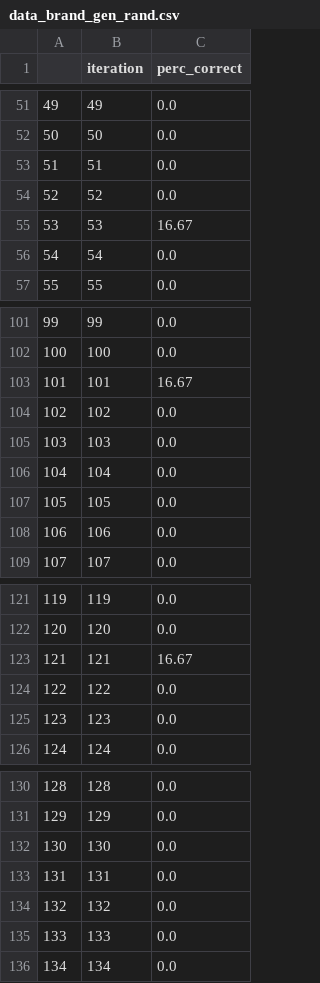
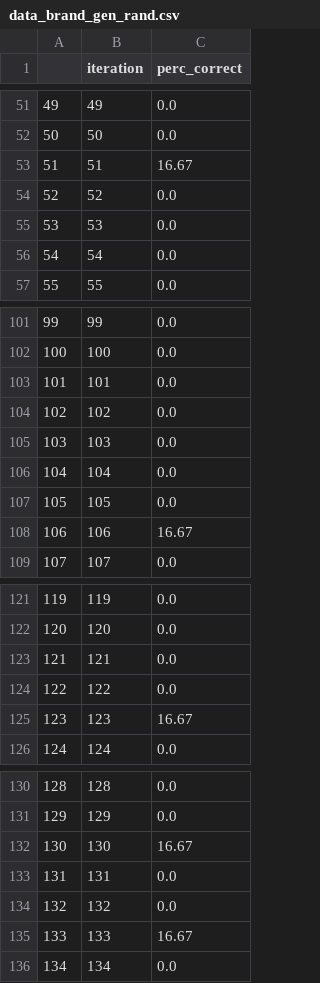
Before and after one commit to paulqsims/insight_project, a CSV file: data/clean/data_brand_gen_rand.csv, drawn as a sheet; only a part is shown, gaps mark what is left out; the diff covers the shown part only.

```diff
--- a/data/clean/data_brand_gen_rand.csv
+++ b/data/clean/data_brand_gen_rand.csv
@@ -52,5 +52,5 @@
 50,50,0.0
-51,51,0.0
+51,51,16.67
 52,52,0.0
-53,53,16.67
+53,53,0.0
 54,54,0.0
@@ -102,3 +102,3 @@
 100,100,0.0
-101,101,16.67
+101,101,0.0
 102,102,0.0
@@ -107,3 +107,3 @@
 105,105,0.0
-106,106,0.0
+106,106,16.67
 107,107,0.0
@@ -122,5 +122,5 @@
 120,120,0.0
-121,121,16.67
+121,121,0.0
 122,122,0.0
-123,123,0.0
+123,123,16.67
 124,124,0.0
@@ -131,6 +131,6 @@
 129,129,0.0
-130,130,0.0
+130,130,16.67
 131,131,0.0
 132,132,0.0
-133,133,0.0
+133,133,16.67
 134,134,0.0
```
Also changed, not shown: 33 edited cells elsewhere in this file, 3 other files.
